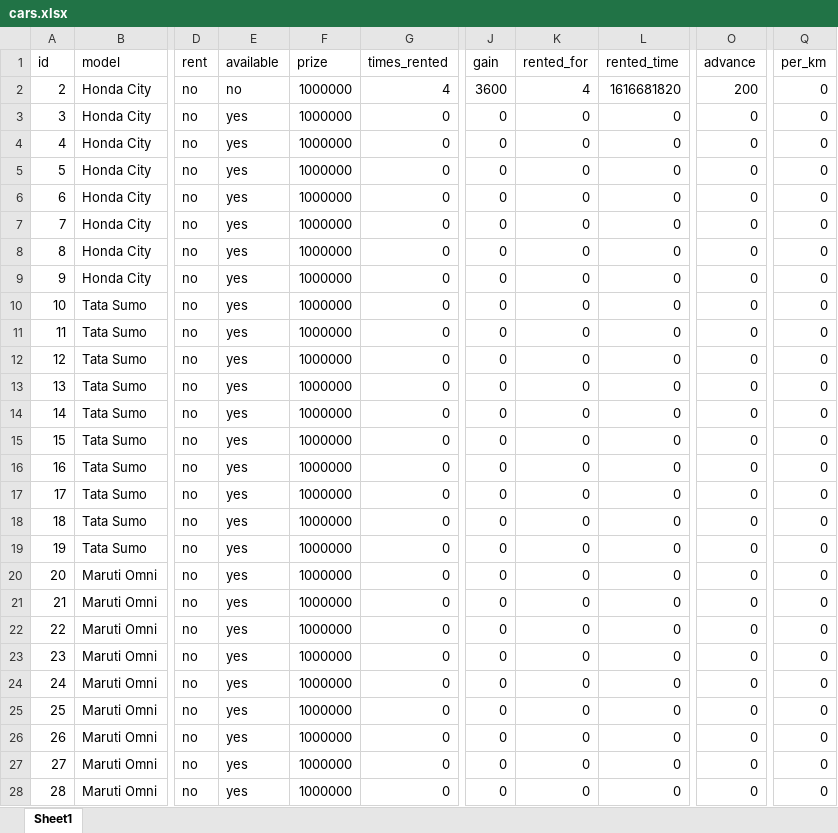
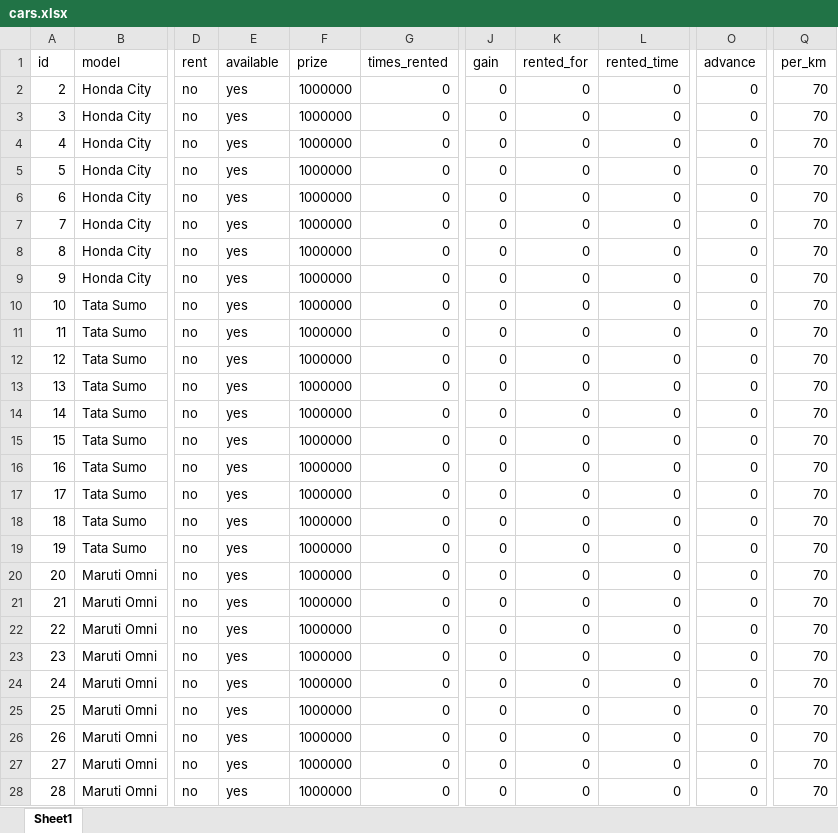
Before and after one commit to kamal7643/gp_project_rent_software, an Excel workbook: cache/cars.xlsx, sheet Sheet1, drawn as a sheet; only a part is shown, gaps mark what is left out; values as stored, in another font and other column widths than the file's, no borders; the diff covers the shown part only; the diff names each change by its address in the sheet, - before the commit and + after, or states it on an @@ line.

```diff
--- a/cache/cars.xlsx (sheet Sheet1)
+++ b/cache/cars.xlsx (sheet Sheet1)
-E2 (available): no
+E2 (available): yes
-G2 (times_rented): 4
+G2 (times_rented): 0
-J2 (gain): 3600
+J2 (gain): 0
-K2 (rented_for): 4
+K2 (rented_for): 0
-L2 (rented_time): 1616681820
+L2 (rented_time): 0
-O2 (advance): 200
+O2 (advance): 0
-Q2:Q28 (per_km): 0
+Q2:Q28 (per_km): 70
```
Also changed, not shown: 23 edited cells elsewhere in this sheet, cache/customers.xlsx, 5 other files.
